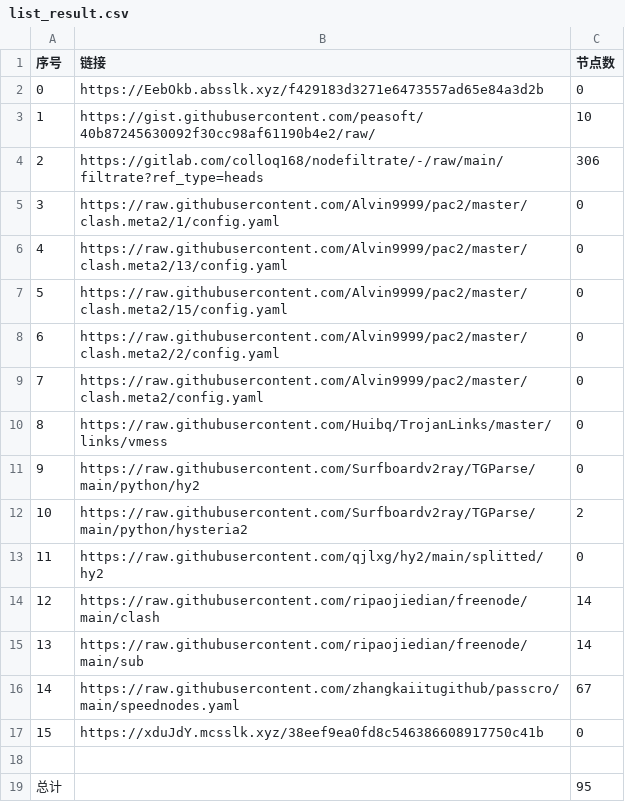
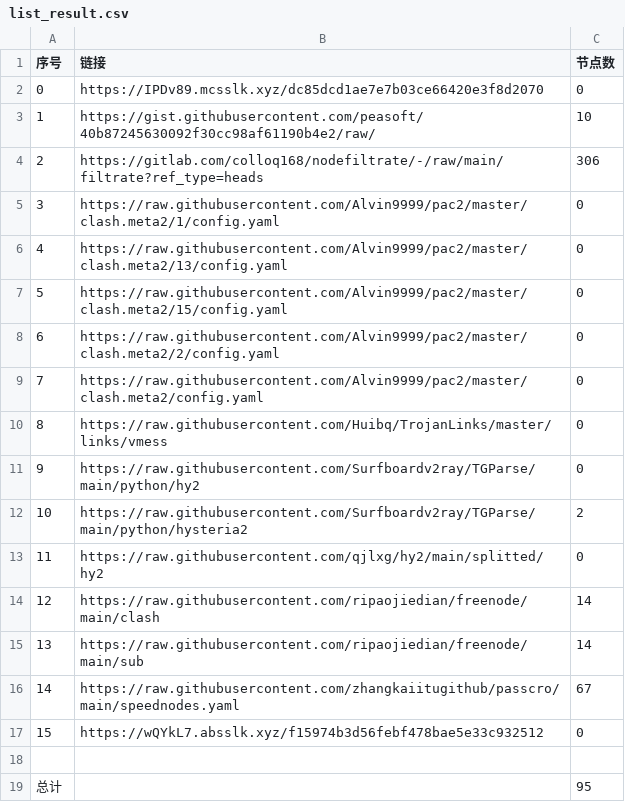
Before and after one commit to ohay5128/NoMoreWalls, a CSV file: list_result.csv, drawn as a sheet.

```diff
--- a/list_result.csv
+++ b/list_result.csv
@@ -1,3 +1,3 @@
 序号,链接,节点数
-0,https://EebOkb.absslk.xyz/f429183d3271e6473557ad65e84a3d2b,0
+0,https://IPDv89.mcsslk.xyz/dc85dcd1ae7e7b03ce66420e3f8d2070,0
 1,https://gist.githubusercontent.com/peasoft/40b87245630092f30cc98af61190b4e2/raw/,10
@@ -16,3 +16,3 @@
 14,https://raw.githubusercontent.com/zhangkaiitugithub/passcro/main/speednodes.yaml,67
-15,https://xduJdY.mcsslk.xyz/38eef9ea0fd8c546386608917750c41b,0
+15,https://wQYkL7.absslk.xyz/f15974b3d56febf478bae5e33c932512,0
 
```
Also changed, not shown: 15 other files.
